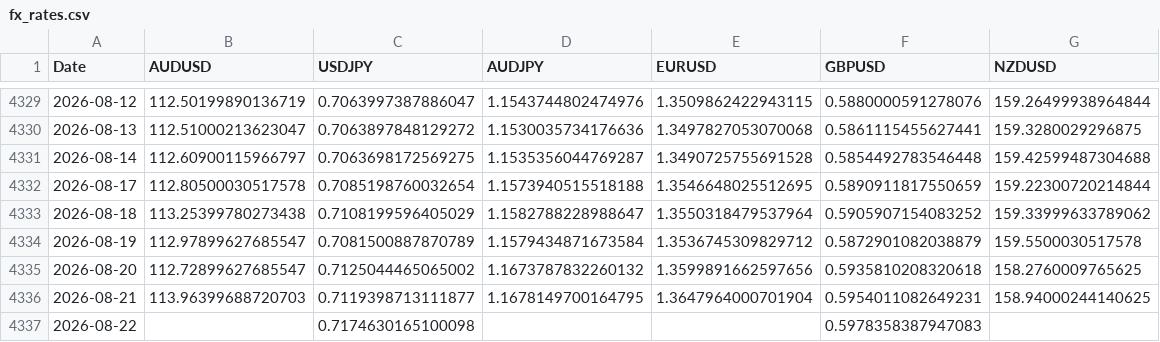
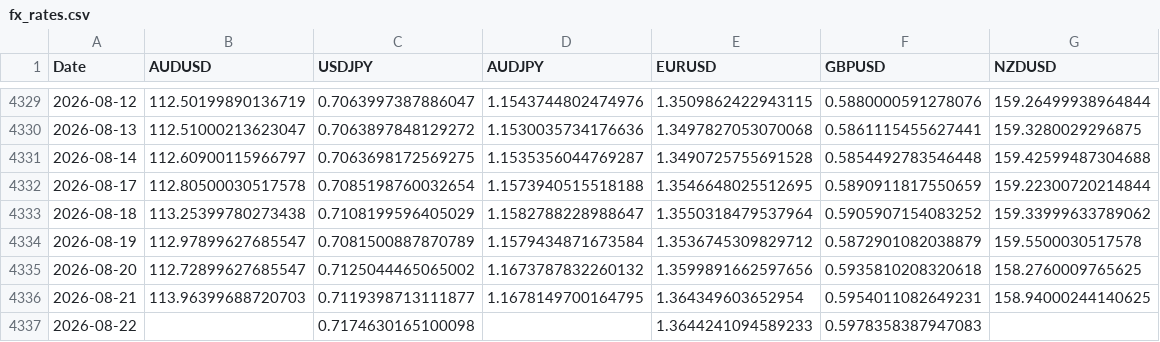
Before and after one commit to tbrown122387/stat-4170-public, a CSV file: lectures/data/fx_rates.csv, drawn as a sheet; only a part is shown, gaps mark what is left out.

```diff
--- a/lectures/data/fx_rates.csv
+++ b/lectures/data/fx_rates.csv
@@ -4335,3 +4335,3 @@ Date,AUDUSD,USDJPY,AUDJPY,EURUSD,GBPUSD,NZDUSD
 2026-08-20,112.72899627685547,0.7125044465065002,1.1673787832260132,1.3599891662597656,0.5935810208320618,158.2760009765625
-2026-08-21,113.96399688720703,0.7119398713111877,1.1678149700164795,1.3647964000701904,0.5954011082649231,158.94000244140625
-2026-08-22,,0.7174630165100098,,,0.5978358387947083,
+2026-08-21,113.96399688720703,0.7119398713111877,1.1678149700164795,1.364349603652954,0.5954011082649231,158.94000244140625
+2026-08-22,,0.7174630165100098,,1.3644241094589233,0.5978358387947083,
```
Also changed, not shown: lectures/data/prices.csv, 5 other files.
